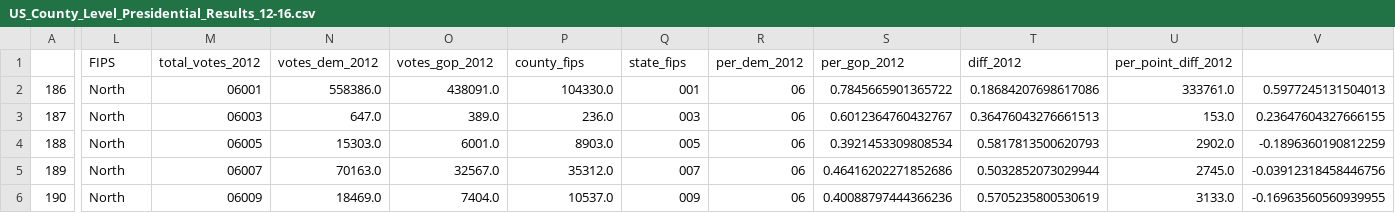
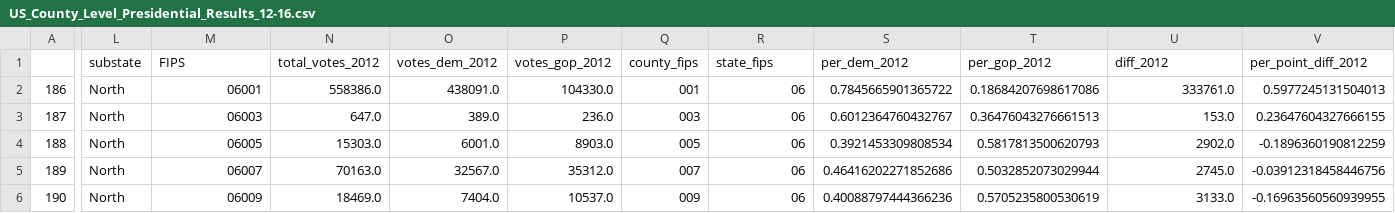
Before and after one commit to jkopczyn/County_Level_Election_Results_12-16, a CSV file: US_County_Level_Presidential_Results_12-16.csv, drawn as a sheet; only a part is shown, gaps mark what is left out; the diff names each change by its address in the sheet, - before the commit and + after, or states it on an @@ line.

Commit message:
Update US_County_Level_Presidential_Results_12-16.csv

```diff
--- a/US_County_Level_Presidential_Results_12-16.csv
+++ b/US_County_Level_Presidential_Results_12-16.csv
-L1: FIPS
+L1: substate
-M1: total_votes_2012
+M1: FIPS
-N1: votes_dem_2012
+N1: total_votes_2012
-O1: votes_gop_2012
+O1: votes_dem_2012
-P1: county_fips
+P1: votes_gop_2012
-Q1: state_fips
+Q1: county_fips
-R1: per_dem_2012
+R1: state_fips
-S1: per_gop_2012
+S1: per_dem_2012
-T1: diff_2012
+T1: per_gop_2012
-U1: per_point_diff_2012
+U1: diff_2012
-V1: (empty)
+V1: per_point_diff_2012
```
